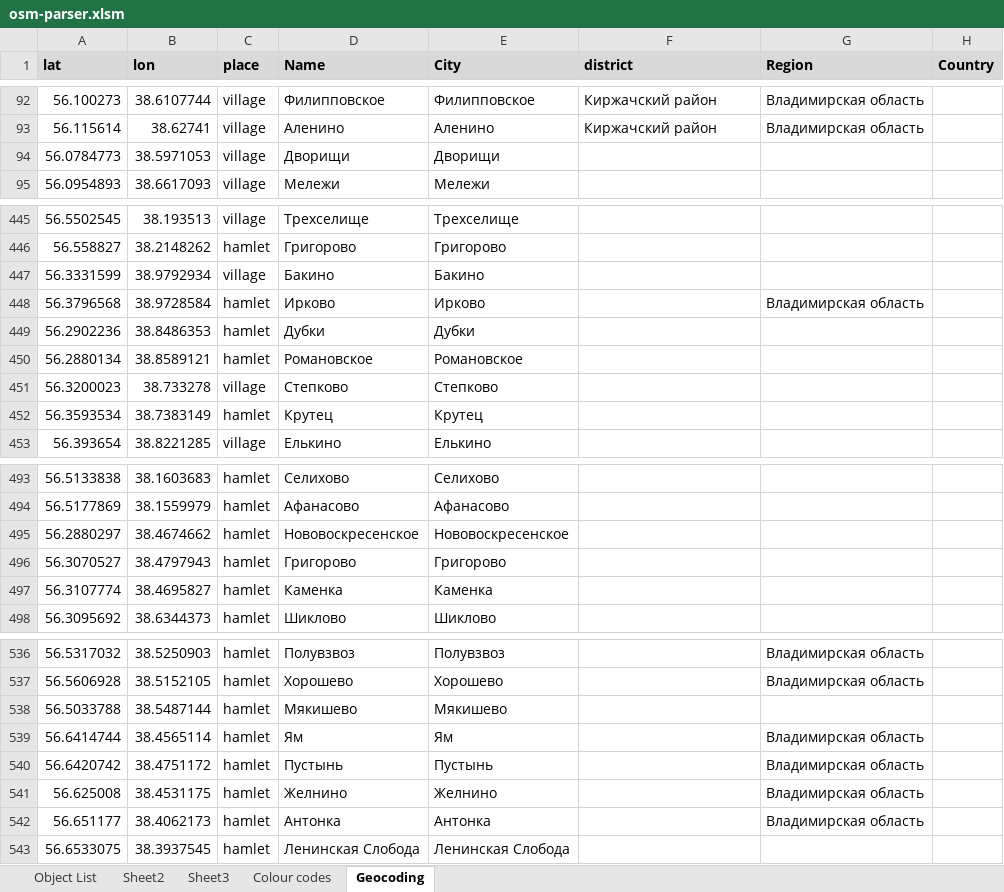
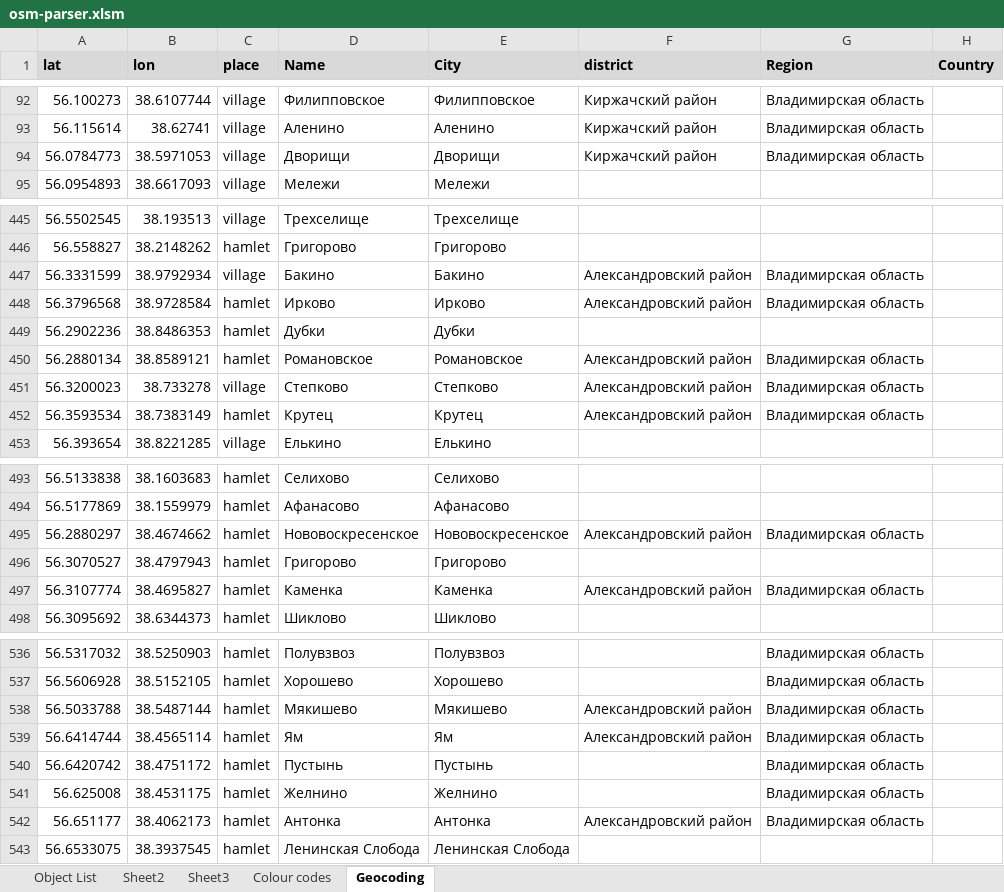
Before and after one commit to Zkir/VFR_LANDMARKS_3D_RU, an Excel workbook: osm-parser.xlsm, sheet Geocoding, drawn as a sheet; only a part is shown, gaps mark what is left out; values as stored, in another font and other column widths than the file's, no borders; the diff covers the shown part only; the diff names each change by its address in the sheet, - before the commit and + after, or states it on an @@ line.

```diff
--- a/osm-parser.xlsm (sheet Geocoding)
+++ b/osm-parser.xlsm (sheet Geocoding)
-F94 (district): (empty)
+F94 (district): Киржачский район
-G94 (Region): (empty)
+G94 (Region): Владимирская область
-F447:F448 (district): (empty)
+F447:F448 (district): Александровский район
-G447 (Region): (empty)
+G447 (Region): Владимирская область
-F450:F452 (district): (empty)
+F450:F452 (district): Александровский район
-G450:G452 (Region): (empty)
+G450:G452 (Region): Владимирская область
-F495 (district): (empty)
+F495 (district): Александровский район
-G495 (Region): (empty)
+G495 (Region): Владимирская область
-F497 (district): (empty)
+F497 (district): Александровский район
-G497 (Region): (empty)
+G497 (Region): Владимирская область
-F538:F539 (district): (empty)
+F538:F539 (district): Александровский район
-G538 (Region): (empty)
+G538 (Region): Владимирская область
-F542 (district): (empty)
+F542 (district): Александровский район
```
Also changed, not shown: 27 edited cells elsewhere in this sheet, sheet Object List, hidden cells, 1 other file.
